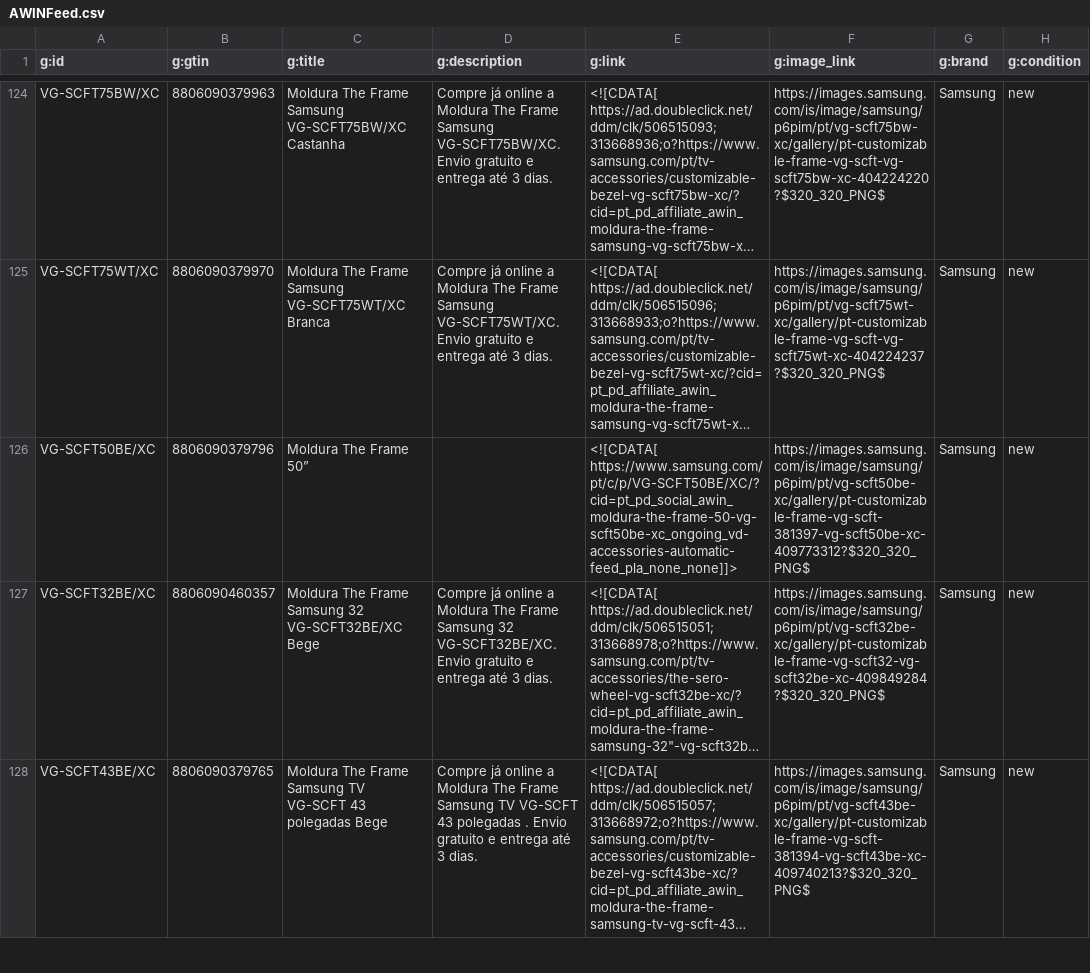
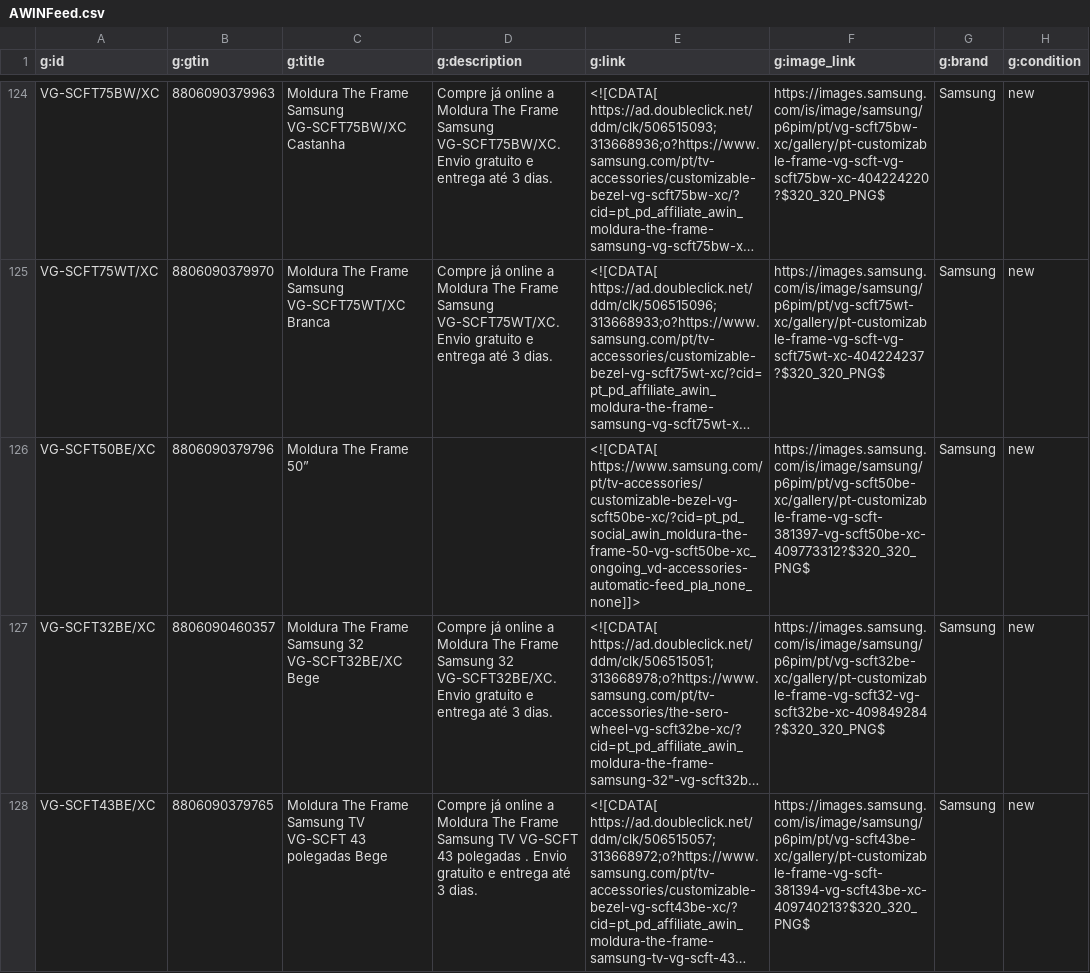
Before and after one commit to GloriaSilva/FEED-CHEIL-DIGITAL, a CSV file: finalfeeds/AWINFeed.csv, drawn as a sheet; only a part is shown, gaps mark what is left out; long unchanged cells end in …; the diff covers the shown part only; the diff names each change by its address in the sheet, - before the commit and + after, or states it on an @@ line.

```diff
--- a/finalfeeds/AWINFeed.csv
+++ b/finalfeeds/AWINFeed.csv
-E126 (g:link): <![CDATA[ https://www.samsung.com/pt/c/p/VG-SCFT50BE/XC/?cid=pt_pd_social_awin_moldura-the-frame-50-vg-scft50be-xc_ongoing_vd-accessories-automatic-feed_pla_none_none]]>
+E126 (g:link): <![CDATA[ https://www.samsung.com/pt/tv-accessories/customizable-bezel-vg-scft50be-xc/?cid=pt_pd_social_awin_moldura-the-frame-50-vg-scft50be-xc_ongoing_vd-accessories-automatic-feed_pla_none_none]]>
```
Also changed, not shown: 1 edited cell elsewhere in this file, finalfeeds/CriteoFeed.csv, finalfeeds/FacebookFeed.csv, 8 other files.
